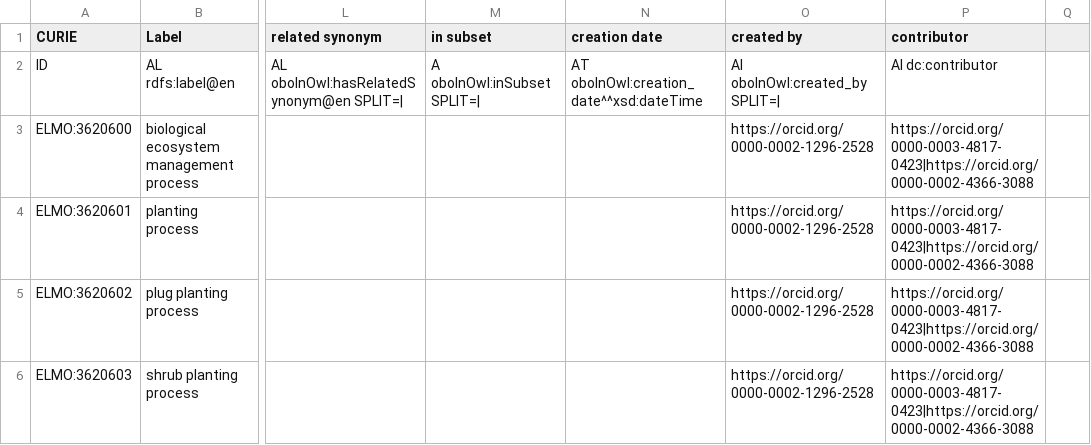
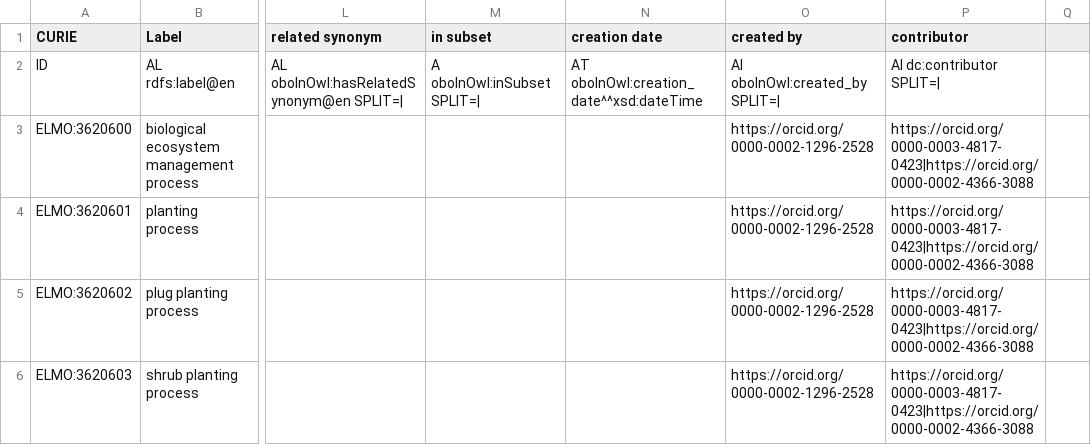
Before and after one commit to timalamenciak/elmo, a TSV file: src/templates/interventions.tsv, drawn as a sheet; only a part is shown, gaps mark what is left out; the diff names each change by its address in the sheet, - before the commit and + after, or states it on an @@ line.

```diff
--- a/src/templates/interventions.tsv
+++ b/src/templates/interventions.tsv
-P2 (contributor): AI dc:contributor
+P2 (contributor): AI dc:contributor SPLIT=|
```
Also changed, not shown: 18 other files.
